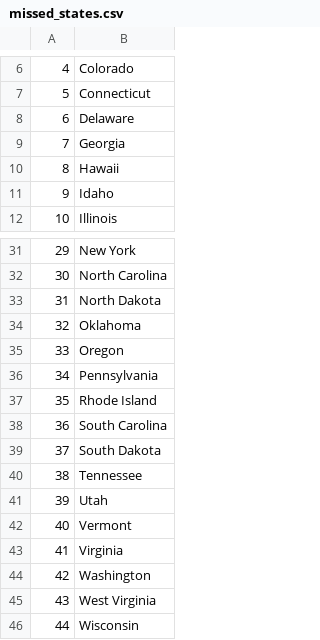
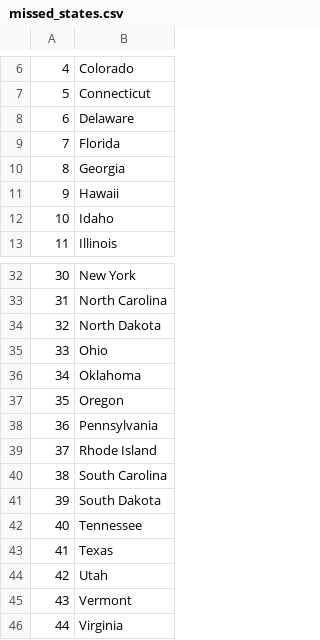
Before and after one commit to pgovindu08/python_projects, a CSV file: US_States_Game/missed_states.csv, drawn as a sheet; only a part is shown, gaps mark what is left out; the shorter side is filled out with more unchanged rows; addresses are those after the commit; the diff names each change by its address in the sheet, - before the commit and + after, or states it on an @@ line.

```diff
--- a/US_States_Game/missed_states.csv
+++ b/US_States_Game/missed_states.csv
+row 9: 7 | Florida
@@ column A renumbered from row 10 down @@
+row 35: 33 | Ohio
+row 43: 41 | Texas
```
Also changed, not shown: 18 other files.
